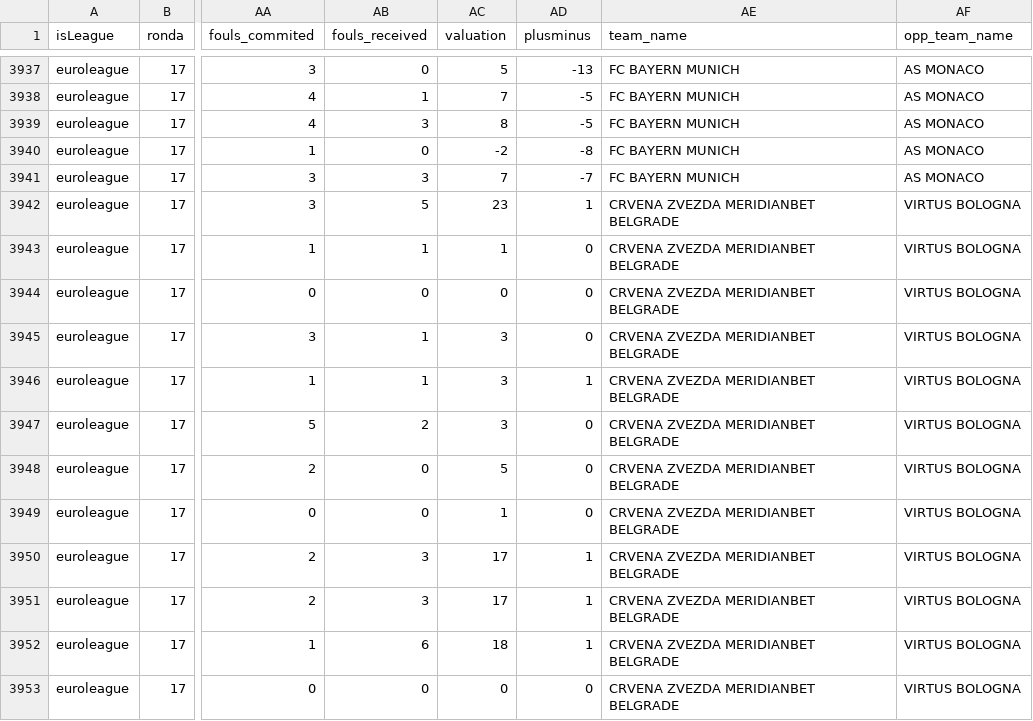
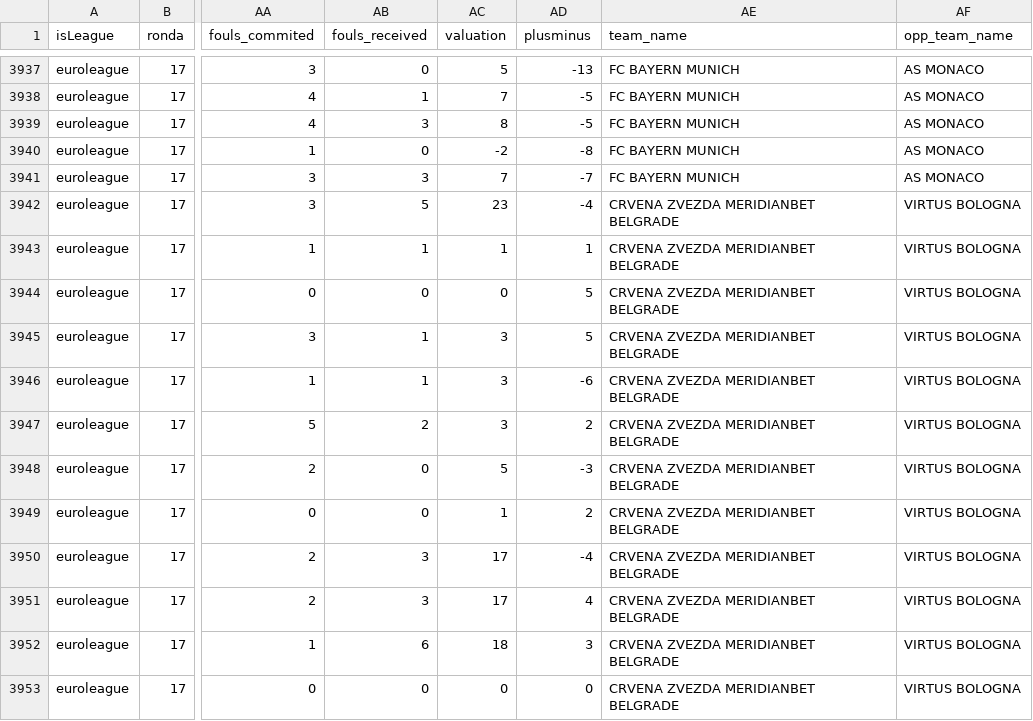
Before and after one commit to IvoVillanueva/BOXSCORES-EUROLEAGE-2025_26, a CSV file: data/euroleague_boxscore_2025_26.csv, drawn as a sheet; only a part is shown, gaps mark what is left out; the diff covers the shown part only; the diff names each change by its address in the sheet, - before the commit and + after, or states it on an @@ line.

```diff
--- a/data/euroleague_boxscore_2025_26.csv
+++ b/data/euroleague_boxscore_2025_26.csv
-AD3942 (plusminus): 1
+AD3942 (plusminus): -4
-AD3943 (plusminus): 0
+AD3943 (plusminus): 1
-AD3944:AD3945 (plusminus): 0
+AD3944:AD3945 (plusminus): 5
-AD3946 (plusminus): 1
+AD3946 (plusminus): -6
-AD3947 (plusminus): 0
+AD3947 (plusminus): 2
-AD3948 (plusminus): 0
+AD3948 (plusminus): -3
-AD3949 (plusminus): 0
+AD3949 (plusminus): 2
-AD3950 (plusminus): 1
+AD3950 (plusminus): -4
-AD3951 (plusminus): 1
+AD3951 (plusminus): 4
-AD3952 (plusminus): 1
+AD3952 (plusminus): 3
```
Also changed, not shown: 12 edited cells elsewhere in this file.
